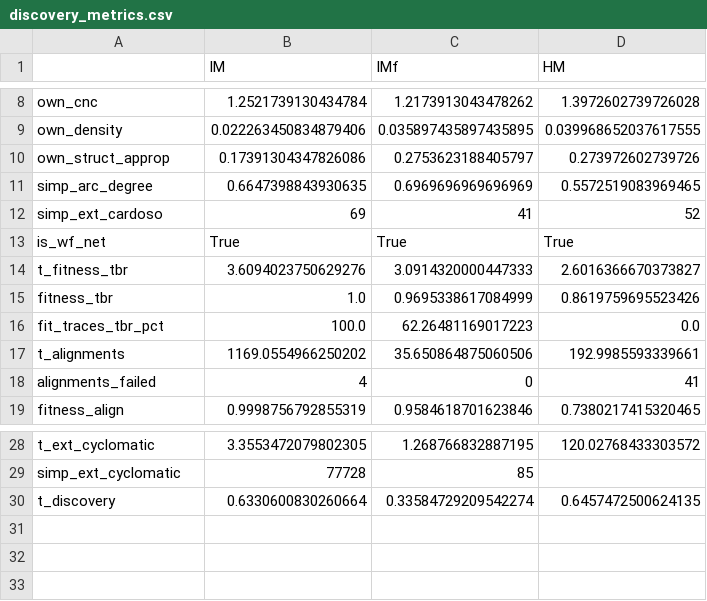
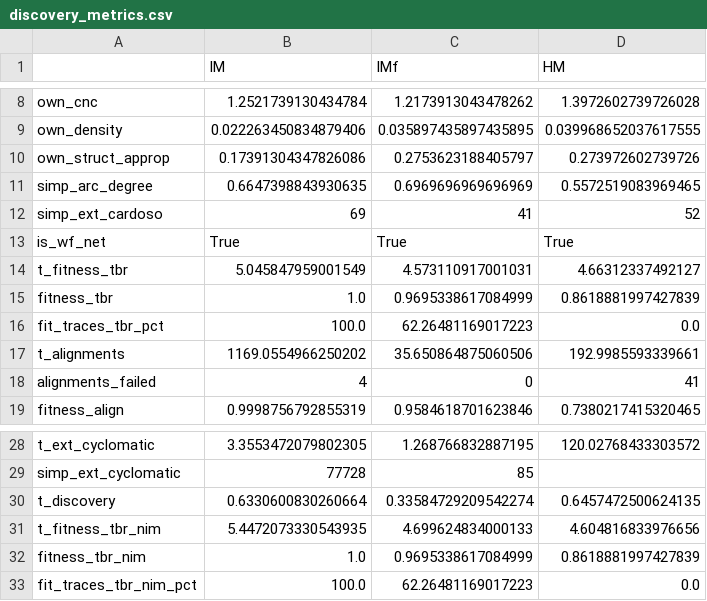
Before and after one commit to maxmchl/BPI-17-Challenge, a CSV file: results/discovery_metrics.csv, drawn as a sheet; only a part is shown, gaps mark what is left out.

```diff
--- a/results/discovery_metrics.csv
+++ b/results/discovery_metrics.csv
@@ -13,4 +13,4 @@ simp_ext_cardoso,69,41,52
 is_wf_net,True,True,True
-t_fitness_tbr,3.6094023750629276,3.0914320000447333,2.6016366670373827
-fitness_tbr,1.0,0.9695338617084999,0.8619759695523426
+t_fitness_tbr,5.045847959001549,4.573110917001031,4.66312337492127
+fitness_tbr,1.0,0.9695338617084999,0.8618881997427839
 fit_traces_tbr_pct,100.0,62.26481169017223,0.0
@@ -30 +30,4 @@ simp_ext_cyclomatic,77728,85,
 t_discovery,0.6330600830260664,0.33584729209542274,0.6457472500624135
+t_fitness_tbr_nim,5.4472073330543935,4.699624834000133,4.604816833976656
+fitness_tbr_nim,1.0,0.9695338617084999,0.8618881997427839
+fit_traces_tbr_nim_pct,100.0,62.26481169017223,0.0
```
Also changed, not shown: results/imf_sweep.csv, 9 other files.
